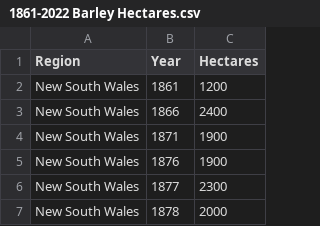
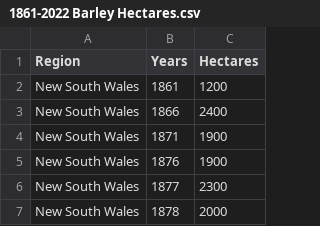
Before and after one commit to josepht777/FIT3179, a CSV file: Visualization2/1861-2022 Barley Hectares.csv, drawn as a sheet; only a part is shown.

Commit message:
Update 1861-2022 Barley Hectares.csv

```diff
--- a/Visualization2/1861-2022 Barley Hectares.csv
+++ b/Visualization2/1861-2022 Barley Hectares.csv
@@ -1,2 +1,2 @@
-Region,Year,Hectares
+Region,Years,Hectares
 New South Wales,1861,1200
```
